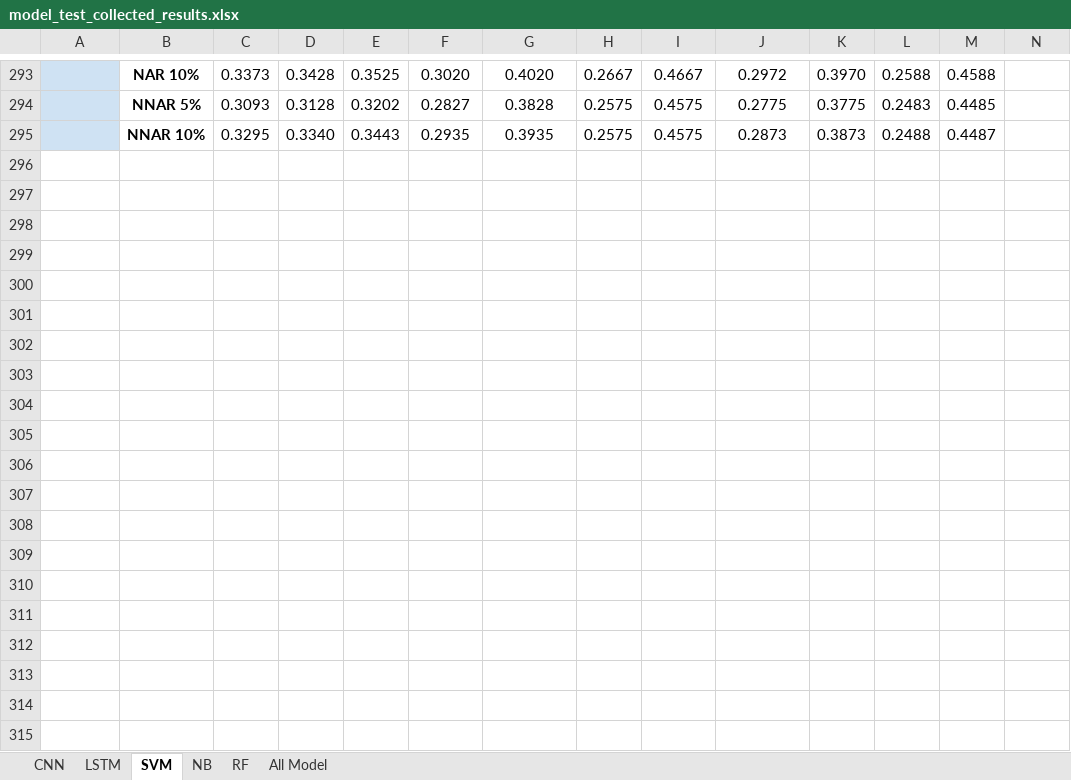
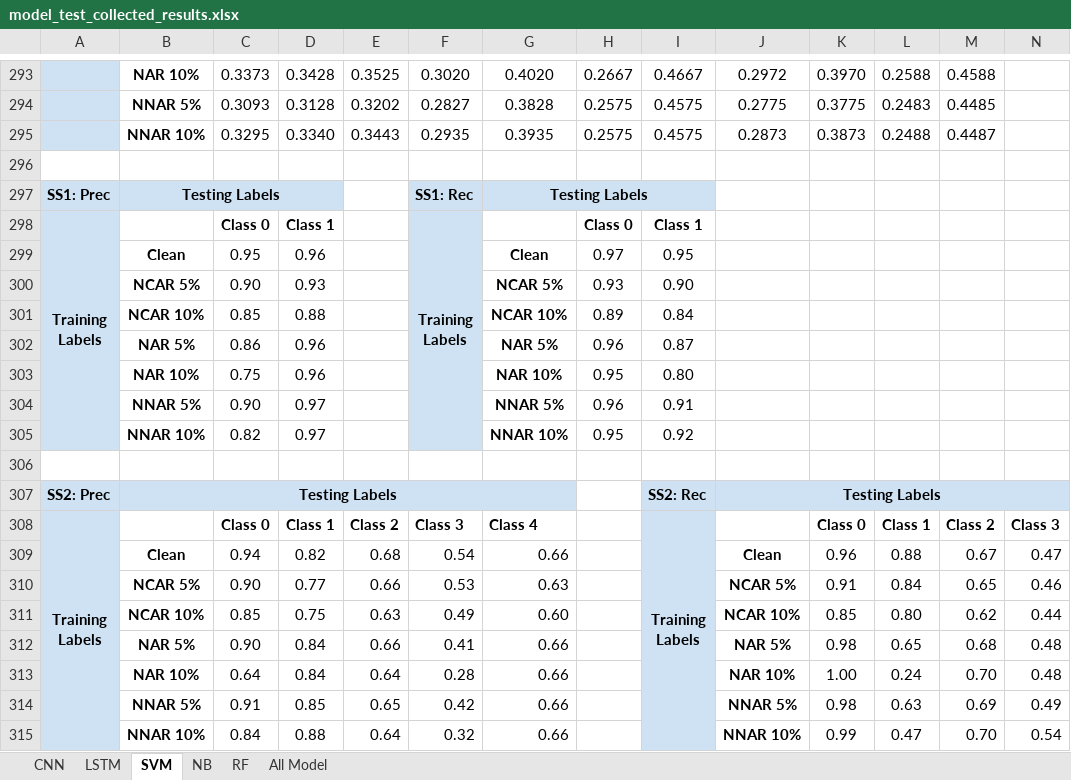
Before and after one commit to gentry-atkinson/model_test, an Excel workbook: results/model_test_collected_results.xlsx, sheet SVM, drawn as a sheet; only a part is shown, gaps mark what is left out; values as stored, in another font and other column widths than the file's, no borders; charts and pictures not drawn; rows hold the shown columns only; ↵ is a line break in a cell; the diff covers the shown part only; the diff names each change by its address in the sheet, - before the commit and + after, or states it on an @@ line.

```diff
--- a/results/model_test_collected_results.xlsx (sheet SVM)
+++ b/results/model_test_collected_results.xlsx (sheet SVM)
+row 296: (empty)
+row 297: SS1: Prec | Testing Labels |  |  |  | SS1: Rec | Testing Labels
+row 298: Training ↵ Labels |  | Class 0 | Class 1 |  | Training ↵ Labels |  | Class 0 | Class 1
+row 299:  | Clean | 0.95 | 0.96 |  |  | Clean | 0.97 | 0.95
+row 300:  | NCAR 5% | 0.90 | 0.93 |  |  | NCAR 5% | 0.93 | 0.90
+row 301:  | NCAR 10% | 0.85 | 0.88 |  |  | NCAR 10% | 0.89 | 0.84
+row 302:  | NAR 5% | 0.86 | 0.96 |  |  | NAR 5% | 0.96 | 0.87
+row 303:  | NAR 10% | 0.75 | 0.96 |  |  | NAR 10% | 0.95 | 0.80
+row 304:  | NNAR 5% | 0.90 | 0.97 |  |  | NNAR 5% | 0.96 | 0.91
+row 305:  | NNAR 10% | 0.82 | 0.97 |  |  | NNAR 10% | 0.95 | 0.92
+row 306: (empty)
+row 307: SS2: Prec | Testing Labels |  |  |  |  |  |  | SS2: Rec | Testing Labels
+row 308: Training ↵ Labels |  | Class 0 | Class 1 | Class 2 | Class 3 | Class 4 |  | Training ↵ Labels |  | Class 0 | Class 1 | Class 2 | Class 3
+row 309:  | Clean | 0.94 | 0.82 | 0.68 | 0.54 | 0.66 |  |  | Clean | 0.96 | 0.88 | 0.67 | 0.47
+row 310:  | NCAR 5% | 0.90 | 0.77 | 0.66 | 0.53 | 0.63 |  |  | NCAR 5% | 0.91 | 0.84 | 0.65 | 0.46
+row 311:  | NCAR 10% | 0.85 | 0.75 | 0.63 | 0.49 | 0.60 |  |  | NCAR 10% | 0.85 | 0.80 | 0.62 | 0.44
+row 312:  | NAR 5% | 0.90 | 0.84 | 0.66 | 0.41 | 0.66 |  |  | NAR 5% | 0.98 | 0.65 | 0.68 | 0.48
+row 313:  | NAR 10% | 0.64 | 0.84 | 0.64 | 0.28 | 0.66 |  |  | NAR 10% | 1.00 | 0.24 | 0.70 | 0.48
+row 314:  | NNAR 5% | 0.91 | 0.85 | 0.65 | 0.42 | 0.66 |  |  | NNAR 5% | 0.98 | 0.63 | 0.69 | 0.49
+row 315:  | NNAR 10% | 0.84 | 0.88 | 0.64 | 0.32 | 0.66 |  |  | NNAR 10% | 0.99 | 0.47 | 0.70 | 0.54
```
Also changed, not shown: 40 added rows elsewhere in this sheet, sheet RF, sheet LSTM, sheet NB, sheet CNN, 14 other files.
